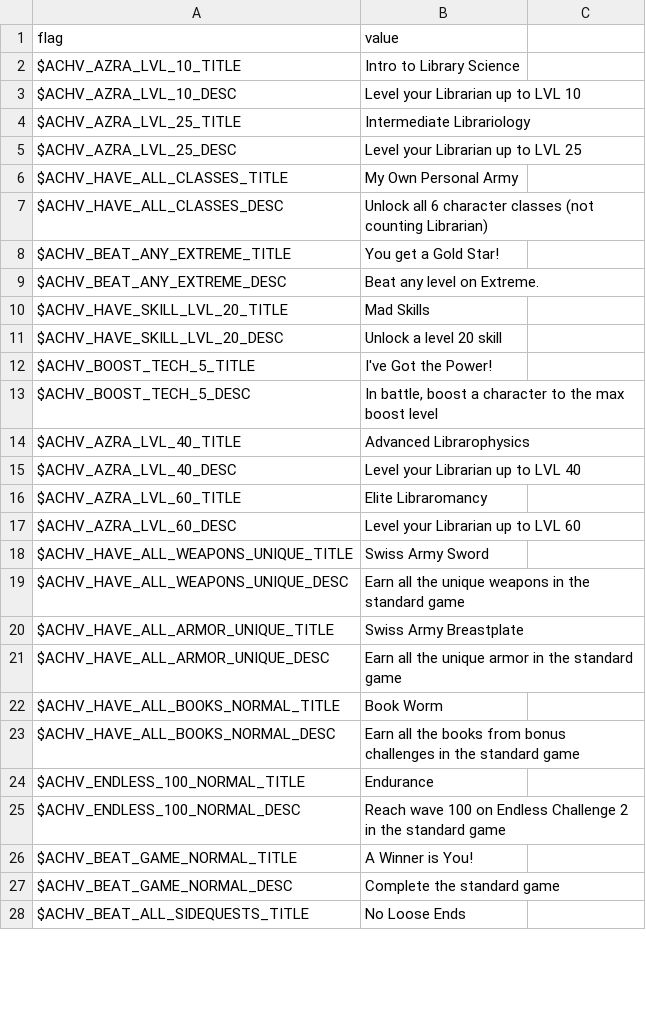
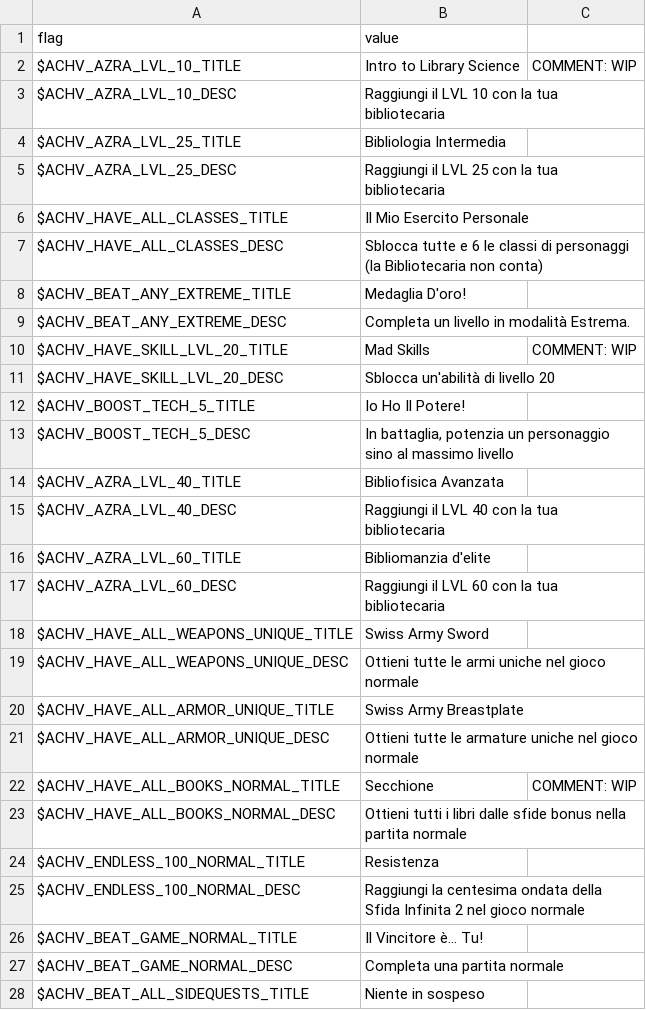
Before and after one commit to larsiusprime/defendersquest-loc, a CSV file: dq1_legacy/it-IT/data_achievements.csv, drawn as a sheet; only a part is shown; the diff covers the shown part only.

```diff
--- a/dq1_legacy/it-IT/data_achievements.csv
+++ b/dq1_legacy/it-IT/data_achievements.csv
@@ -1,28 +1,28 @@
 "flag","value",
-"$ACHV_AZRA_LVL_10_TITLE","Intro to Library Science",
-"$ACHV_AZRA_LVL_10_DESC","Level your Librarian up to LVL 10",
-"$ACHV_AZRA_LVL_25_TITLE","Intermediate Librariology",
-"$ACHV_AZRA_LVL_25_DESC","Level your Librarian up to LVL 25",
-"$ACHV_HAVE_ALL_CLASSES_TITLE","My Own Personal Army",
-"$ACHV_HAVE_ALL_CLASSES_DESC","Unlock all 6 character classes (not counting Librarian)",
-"$ACHV_BEAT_ANY_EXTREME_TITLE","You get a Gold Star!",
-"$ACHV_BEAT_ANY_EXTREME_DESC","Beat any level on Extreme.",
-"$ACHV_HAVE_SKILL_LVL_20_TITLE","Mad Skills",
-"$ACHV_HAVE_SKILL_LVL_20_DESC","Unlock a level 20 skill",
-"$ACHV_BOOST_TECH_5_TITLE","I've Got the Power!",
-"$ACHV_BOOST_TECH_5_DESC","In battle, boost a character to the max boost level",
-"$ACHV_AZRA_LVL_40_TITLE","Advanced Librarophysics",
-"$ACHV_AZRA_LVL_40_DESC","Level your Librarian up to LVL 40",
-"$ACHV_AZRA_LVL_60_TITLE","Elite Libraromancy",
-"$ACHV_AZRA_LVL_60_DESC","Level your Librarian up to LVL 60",
+"$ACHV_AZRA_LVL_10_TITLE","Intro to Library Science", "COMMENT: WIP",
+"$ACHV_AZRA_LVL_10_DESC","Raggiungi il LVL 10 con la tua bibliotecaria",
+"$ACHV_AZRA_LVL_25_TITLE","Bibliologia Intermedia",
+"$ACHV_AZRA_LVL_25_DESC","Raggiungi il LVL 25 con la tua bibliotecaria",
+"$ACHV_HAVE_ALL_CLASSES_TITLE","Il Mio Esercito Personale",
+"$ACHV_HAVE_ALL_CLASSES_DESC","Sblocca tutte e 6 le classi di personaggi (la Bibliotecaria non conta)",
+"$ACHV_BEAT_ANY_EXTREME_TITLE","Medaglia D'oro!",
+"$ACHV_BEAT_ANY_EXTREME_DESC","Completa un livello in modalità Estrema.",
+"$ACHV_HAVE_SKILL_LVL_20_TITLE","Mad Skills", "COMMENT: WIP",
+"$ACHV_HAVE_SKILL_LVL_20_DESC","Sblocca un'abilità di livello 20",
+"$ACHV_BOOST_TECH_5_TITLE","Io Ho Il Potere!",
+"$ACHV_BOOST_TECH_5_DESC","In battaglia, potenzia un personaggio sino al massimo livello",
+"$ACHV_AZRA_LVL_40_TITLE","Bibliofisica Avanzata",
+"$ACHV_AZRA_LVL_40_DESC","Raggiungi il LVL 40 con la tua bibliotecaria",
+"$ACHV_AZRA_LVL_60_TITLE","Bibliomanzia d'elite",
+"$ACHV_AZRA_LVL_60_DESC","Raggiungi il LVL 60 con la tua bibliotecaria",
 "$ACHV_HAVE_ALL_WEAPONS_UNIQUE_TITLE","Swiss Army Sword",
-"$ACHV_HAVE_ALL_WEAPONS_UNIQUE_DESC","Earn all the unique weapons in the standard game",
+"$ACHV_HAVE_ALL_WEAPONS_UNIQUE_DESC","Ottieni tutte le armi uniche nel gioco normale",
 "$ACHV_HAVE_ALL_ARMOR_UNIQUE_TITLE","Swiss Army Breastplate",
-"$ACHV_HAVE_ALL_ARMOR_UNIQUE_DESC","Earn all the unique armor in the standard game",
-"$ACHV_HAVE_ALL_BOOKS_NORMAL_TITLE","Book Worm",
-"$ACHV_HAVE_ALL_BOOKS_NORMAL_DESC","Earn all the books from bonus challenges in the standard game",
-"$ACHV_ENDLESS_100_NORMAL_TITLE","Endurance",
-"$ACHV_ENDLESS_100_NORMAL_DESC","Reach wave 100 on Endless Challenge 2 in the standard game",
-"$ACHV_BEAT_GAME_NORMAL_TITLE","A Winner is You!",
-"$ACHV_BEAT_GAME_NORMAL_DESC","Complete the standard game",
-"$ACHV_BEAT_ALL_SIDEQUESTS_TITLE","No Loose Ends",
+"$ACHV_HAVE_ALL_ARMOR_UNIQUE_DESC","Ottieni tutte le armature uniche nel gioco normale",
+"$ACHV_HAVE_ALL_BOOKS_NORMAL_TITLE","Secchione", "COMMENT: WIP",
+"$ACHV_HAVE_ALL_BOOKS_NORMAL_DESC","Ottieni tutti i libri dalle sfide bonus nella partita normale",
+"$ACHV_ENDLESS_100_NORMAL_TITLE","Resistenza",
+"$ACHV_ENDLESS_100_NORMAL_DESC","Raggiungi la centesima ondata della Sfida Infinita 2 nel gioco normale",
+"$ACHV_BEAT_GAME_NORMAL_TITLE","Il Vincitore è... Tu!",
+"$ACHV_BEAT_GAME_NORMAL_DESC","Completa una partita normale",
+"$ACHV_BEAT_ALL_SIDEQUESTS_TITLE","Niente in sospeso",
```
Also changed, not shown: 20 edited cells elsewhere in this file, dq1_legacy/it-IT/cutscenes/scripts.csv, dq1_legacy/it-IT/data_defender.csv, 3 other files.
